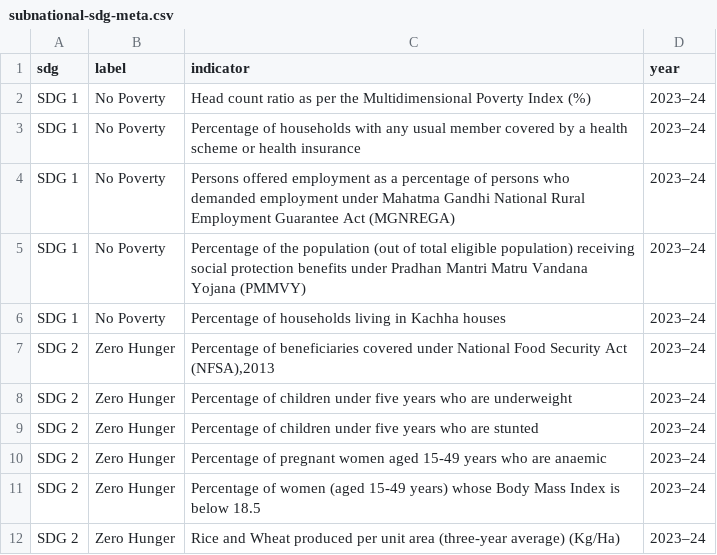
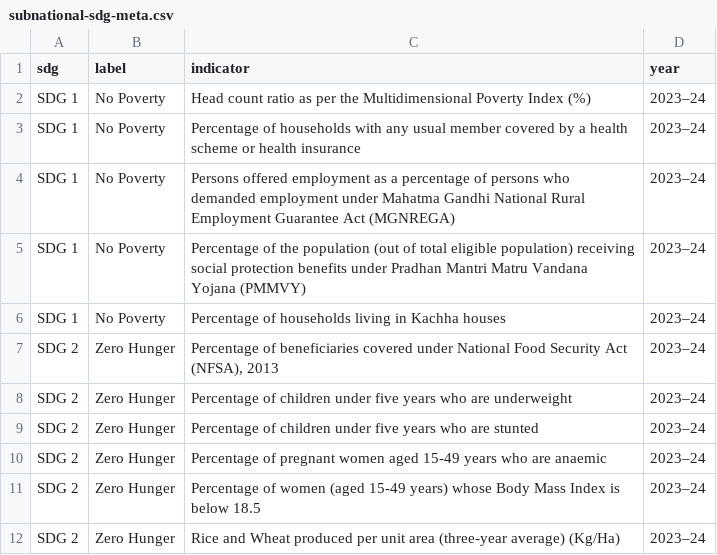
Before and after one commit to UNDP-Data/dv-subnational-sdg-ind, a CSV file: public/data/subnational-sdg-meta.csv, drawn as a sheet; only a part is shown; the diff names each change by its address in the sheet, - before the commit and + after, or states it on an @@ line.

Commit message:
Update data and footnotes

```diff
--- a/public/data/subnational-sdg-meta.csv
+++ b/public/data/subnational-sdg-meta.csv
-C7 (indicator): …Security Act (NFSA),2013
+C7 (indicator): …Security Act (NFSA), 2013
```
Also changed, not shown: 4 other files.
